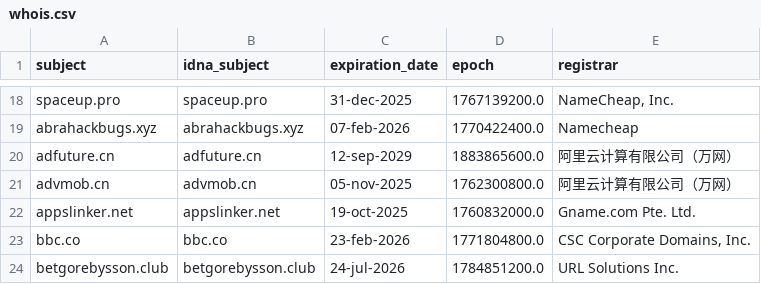
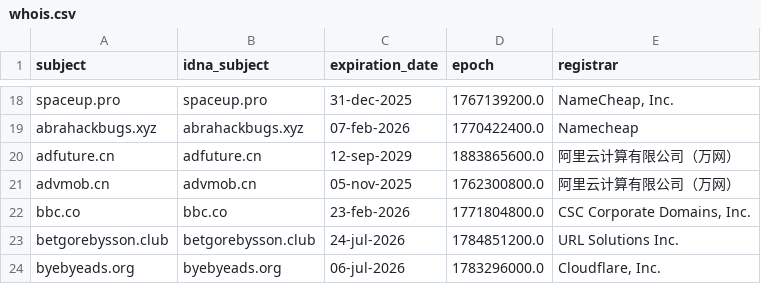
Before and after one commit to Ultimate-Hosts-Blacklist/quidsup_malicious-sites, a CSV file: .pyfunceble/whois.csv, drawn as a sheet; only a part is shown, gaps mark what is left out; the shorter side is filled out with more unchanged rows.

```diff
--- a/.pyfunceble/whois.csv
+++ b/.pyfunceble/whois.csv
@@ -21,3 +21,2 @@ adfuture.cn,adfuture.cn,12-sep-2029,1883865600.0,阿里云计算有限公司（
 advmob.cn,advmob.cn,05-nov-2025,1762300800.0,阿里云计算有限公司（万网）
-appslinker.net,appslinker.net,19-oct-2025,1760832000.0,Gname.com Pte. Ltd.
 bbc.co,bbc.co,23-feb-2026,1771804800.0,"CSC Corporate Domains, Inc."
```
Also changed, not shown: .pyfunceble/inactive.csv, 19 other files.
